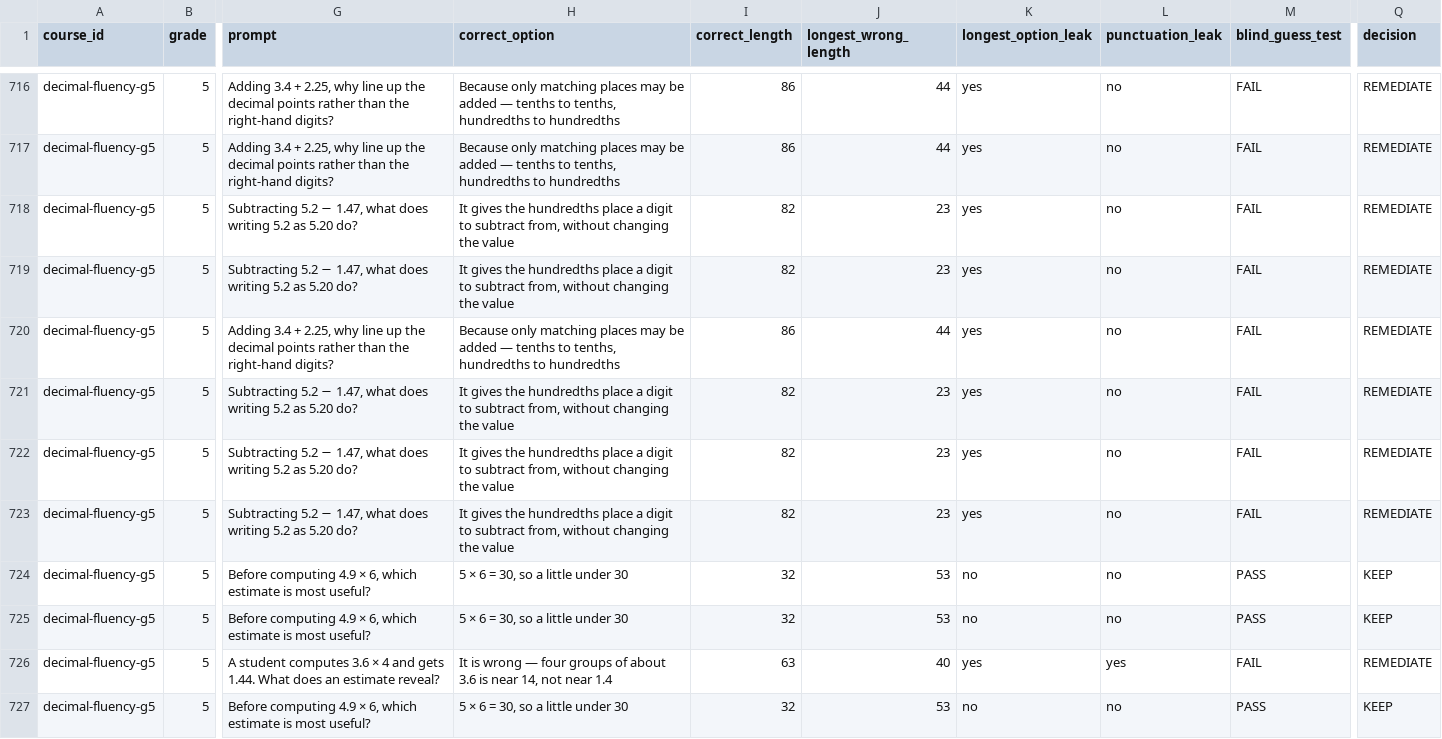
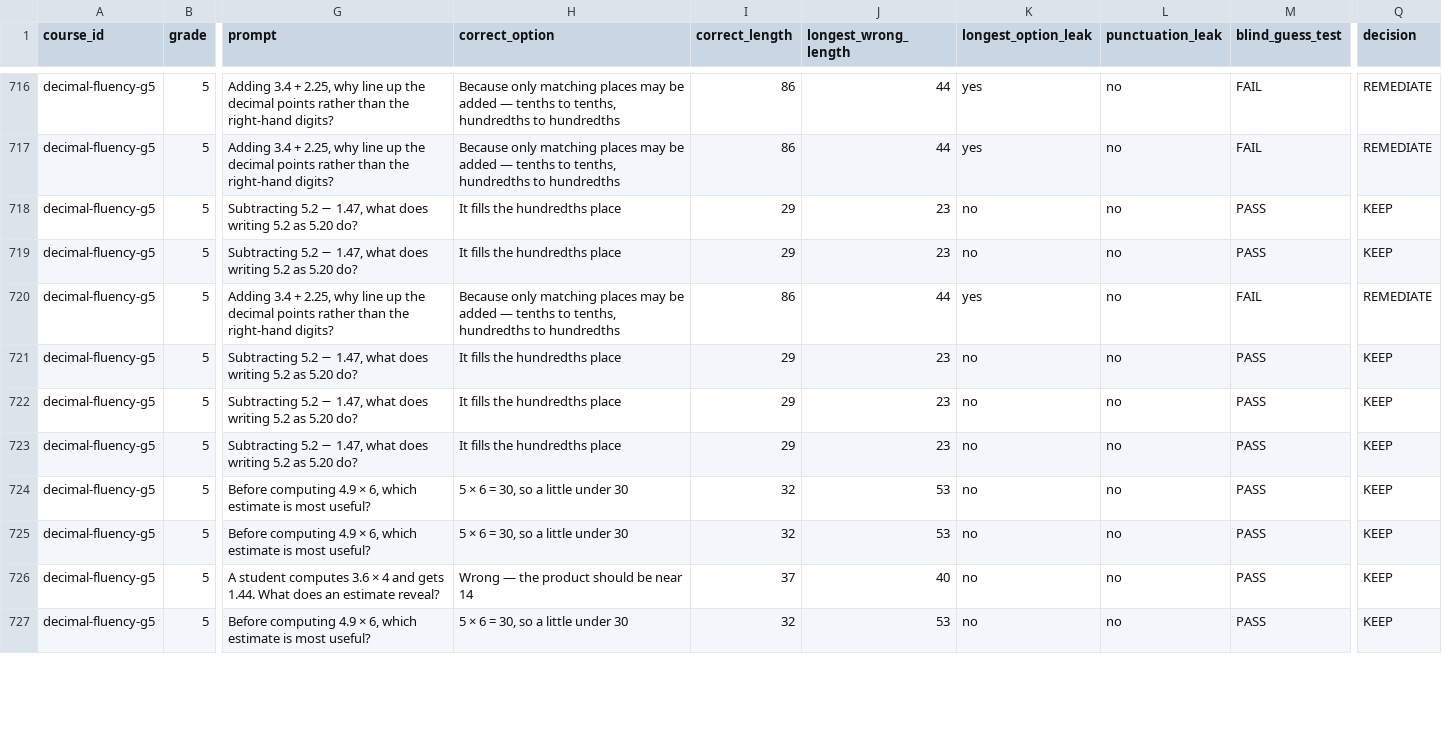
Before and after one commit to ethan556/maggies-trail, a CSV file: MCQ_DISTRACTOR_AUDIT.csv, drawn as a sheet; only a part is shown, gaps mark what is left out; the diff covers the shown part only; the diff names each change by its address in the sheet, - before the commit and + after, or states it on an @@ line.

```diff
--- a/MCQ_DISTRACTOR_AUDIT.csv
+++ b/MCQ_DISTRACTOR_AUDIT.csv
-H718:H719 (correct_option): It gives the hundredths place a digit to subtract from, without changing the value
+H718:H719 (correct_option): It fills the hundredths place
-I718:I719 (correct_length): 82
+I718:I719 (correct_length): 29
-K718:K719 (longest_option_leak): yes
+K718:K719 (longest_option_leak): no
-M718:M719 (blind_guess_test): FAIL
+M718:M719 (blind_guess_test): PASS
-Q718:Q719 (decision): REMEDIATE
+Q718:Q719 (decision): KEEP
-H721:H723 (correct_option): It gives the hundredths place a digit to subtract from, without changing the value
+H721:H723 (correct_option): It fills the hundredths place
-I721:I723 (correct_length): 82
+I721:I723 (correct_length): 29
-K721:K723 (longest_option_leak): yes
+K721:K723 (longest_option_leak): no
-M721:M723 (blind_guess_test): FAIL
+M721:M723 (blind_guess_test): PASS
-Q721:Q723 (decision): REMEDIATE
+Q721:Q723 (decision): KEEP
-H726 (correct_option): It is wrong — four groups of about 3.6 is near 14, not near 1.4
+H726 (correct_option): Wrong — the product should be near 14
-I726 (correct_length): 63
+I726 (correct_length): 37
-K726 (longest_option_leak): yes
+K726 (longest_option_leak): no
-L726 (punctuation_leak): yes
+L726 (punctuation_leak): no
-M726 (blind_guess_test): FAIL
+M726 (blind_guess_test): PASS
-Q726 (decision): REMEDIATE
+Q726 (decision): KEEP
```
Also changed, not shown: 85 edited cells elsewhere in this file, VISUAL_REBUILD_QUEUE.csv, 52 other files.
